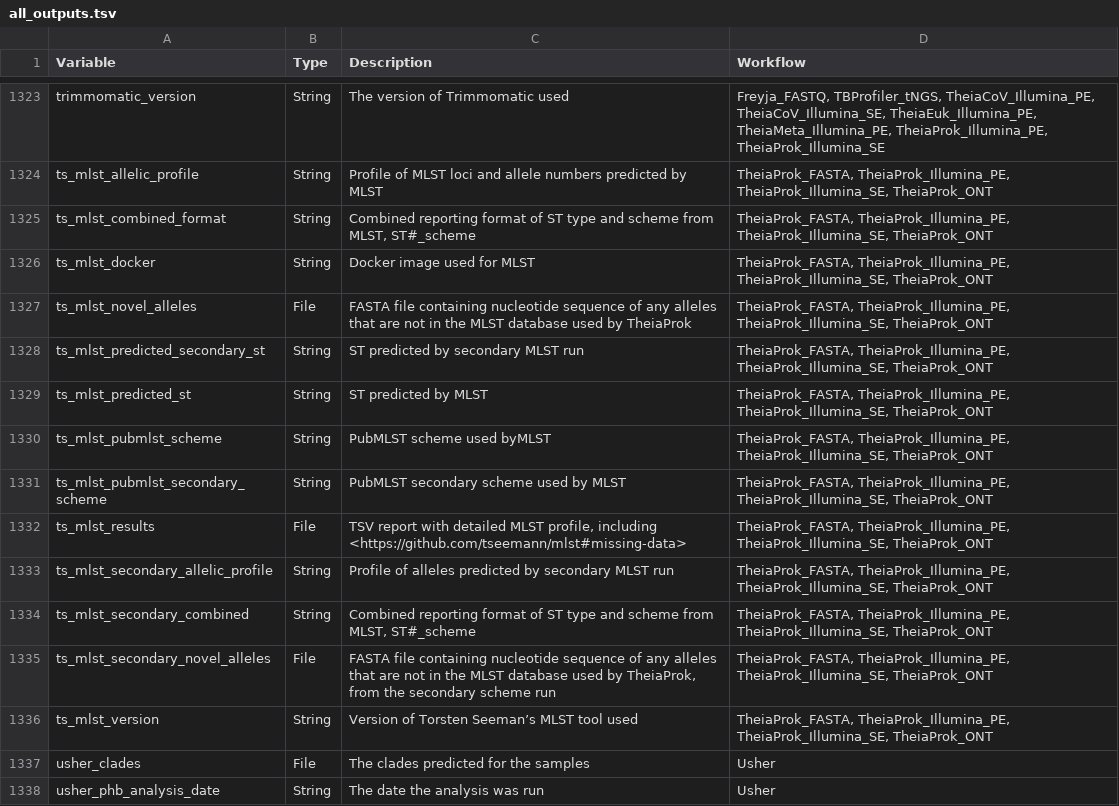
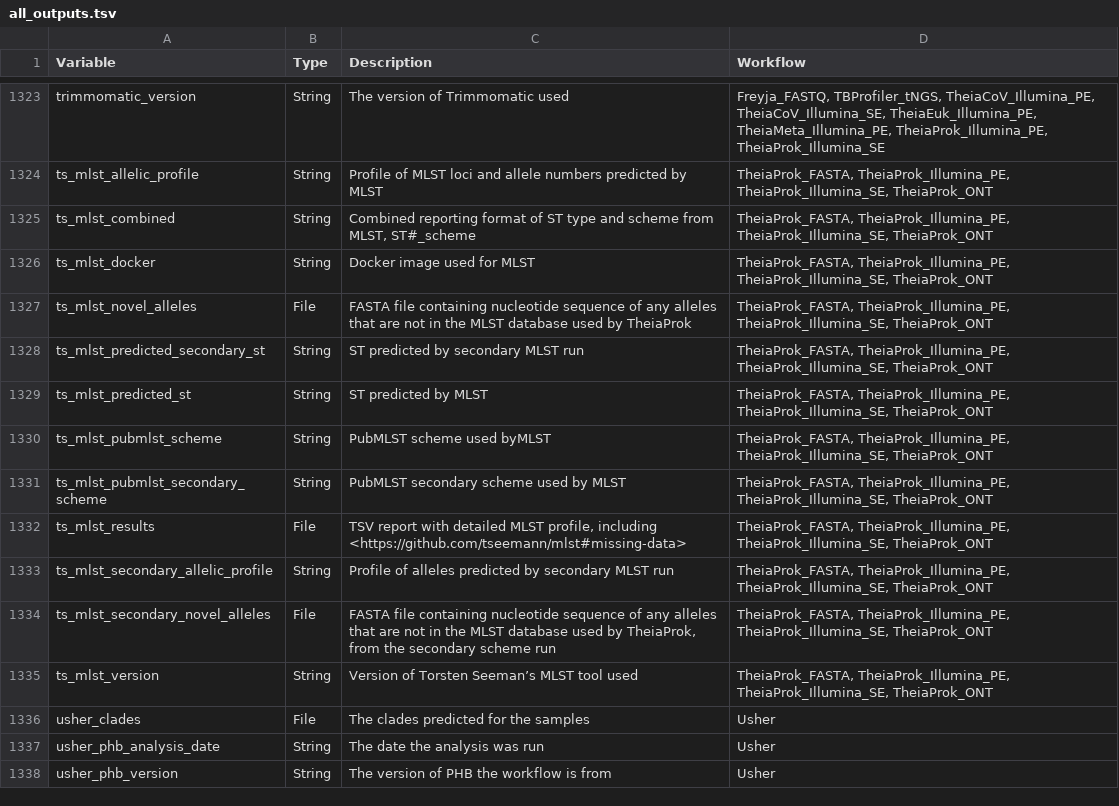
Before and after one commit to theiagen/public_health_bioinformatics, a TSV file: docs/assets/tables/all_outputs.tsv, drawn as a sheet; only a part is shown, gaps mark what is left out; the shorter side is filled out with more unchanged rows.

Commit message:
rename outputs

```diff
--- a/docs/assets/tables/all_outputs.tsv
+++ b/docs/assets/tables/all_outputs.tsv
@@ -1324,3 +1324,3 @@ trimmomatic_version	String	The version of Trimmomatic used	Freyja_FASTQ, TBProfi
 ts_mlst_allelic_profile	String	Profile of MLST loci and allele numbers predicted by MLST	TheiaProk_FASTA, TheiaProk_Illumina_PE, TheiaProk_Illumina_SE, TheiaProk_ONT
-ts_mlst_combined_format	String	Combined reporting format of ST type and scheme from MLST, ST#_scheme	TheiaProk_FASTA, TheiaProk_Illumina_PE, TheiaProk_Illumina_SE, TheiaProk_ONT
+ts_mlst_combined	String	Combined reporting format of ST type and scheme from MLST, ST#_scheme	TheiaProk_FASTA, TheiaProk_Illumina_PE, TheiaProk_Illumina_SE, TheiaProk_ONT
 ts_mlst_docker	String	Docker image used for MLST	TheiaProk_FASTA, TheiaProk_Illumina_PE, TheiaProk_Illumina_SE, TheiaProk_ONT
@@ -1333,3 +1333,2 @@ ts_mlst_results	File	TSV report with detailed MLST profile, including <https://g
 ts_mlst_secondary_allelic_profile	String	Profile of alleles predicted by secondary MLST run	TheiaProk_FASTA, TheiaProk_Illumina_PE, TheiaProk_Illumina_SE, TheiaProk_ONT
-ts_mlst_secondary_combined	String	Combined reporting format of ST type and scheme from MLST, ST#_scheme	TheiaProk_FASTA, TheiaProk_Illumina_PE, TheiaProk_Illumina_SE, TheiaProk_ONT
 ts_mlst_secondary_novel_alleles	File	FASTA file containing nucleotide sequence of any alleles that are not in the MLST database used by TheiaProk, from the secondary scheme run	TheiaProk_FASTA, TheiaProk_Illumina_PE, TheiaProk_Illumina_SE, TheiaProk_ONT
```
Also changed, not shown: 5 other files.
